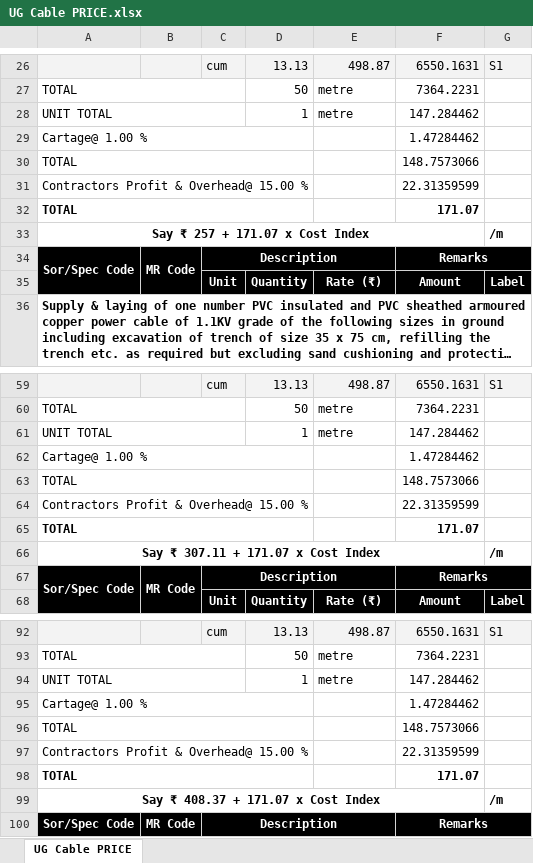
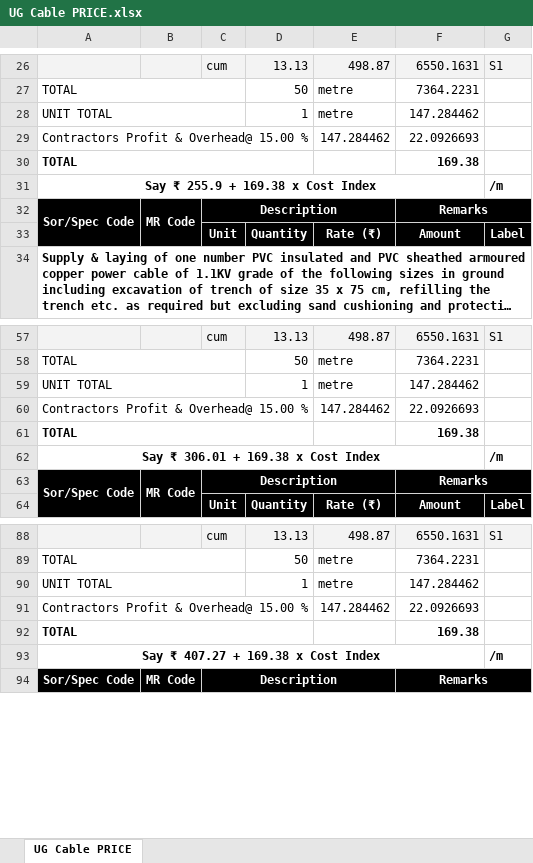
Before and after one commit to manulapulga/estimate-drafter, an Excel workbook: GWD Data/UG Cable PRICE.xlsx, sheet UG Cable PRICE, drawn as a sheet; only a part is shown, gaps mark what is left out; long unchanged cells end in …; values as stored, in another font and other column widths than the file's, no borders; charts and pictures not drawn; removed rows and columns are numbered as before the commit, all else as after; the diff covers the shown part only; the diff names each change by its address in the sheet, - before the commit and + after, or states it on an @@ line.

```diff
--- a/GWD Data/UG Cable PRICE.xlsx (sheet UG Cable PRICE)
+++ b/GWD Data/UG Cable PRICE.xlsx (sheet UG Cable PRICE)
-row 29: Cartage@ 1.00 % |  |  |  |  | 1.47284462
-row 30: TOTAL |  |  |  |  | 148.7573066
-E29: (empty)
+E29: 147.284462
-F29: 22.31359599
+F29: 22.0926693
-F30: 171.07
+F30: 169.38
-A31: Say ₹ 257 + 171.07 x Cost Index
+A31: Say ₹ 255.9 + 169.38 x Cost Index
-row 62: Cartage@ 1.00 % |  |  |  |  | 1.47284462
-row 63: TOTAL |  |  |  |  | 148.7573066
-E60: (empty)
+E60: 147.284462
-F60: 22.31359599
+F60: 22.0926693
-F61: 171.07
+F61: 169.38
-A62: Say ₹ 307.11 + 171.07 x Cost Index
+A62: Say ₹ 306.01 + 169.38 x Cost Index
-row 95: Cartage@ 1.00 % |  |  |  |  | 1.47284462
-row 96: TOTAL |  |  |  |  | 148.7573066
-E91: (empty)
+E91: 147.284462
-F91: 22.31359599
+F91: 22.0926693
-F92: 171.07
+F92: 169.38
-A93: Say ₹ 408.37 + 171.07 x Cost Index
+A93: Say ₹ 407.27 + 169.38 x Cost Index
```
Also changed, not shown: 8 added rows, 18 removed rows and 52 edited cells elsewhere in this sheet, formulas that keep their value, hidden cells, GWD Data/GW DR Abstract.xlsx, GWD Data/GW MR Abstract.xlsx, 42 other files.
